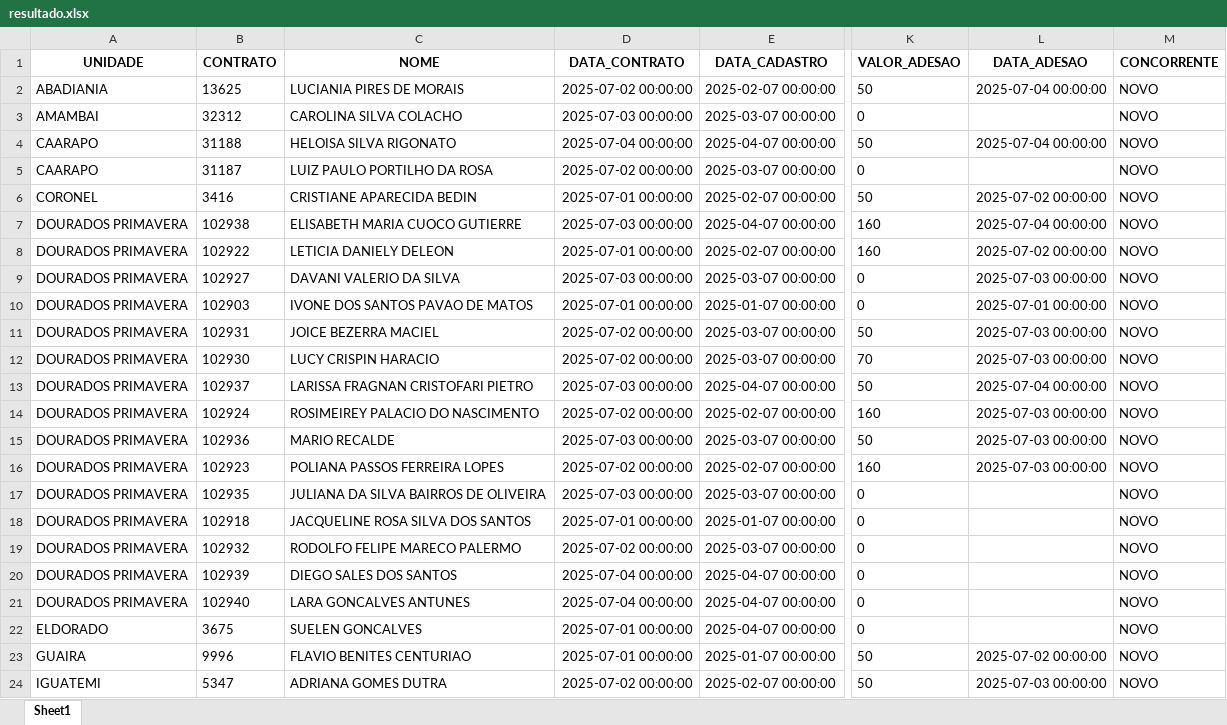
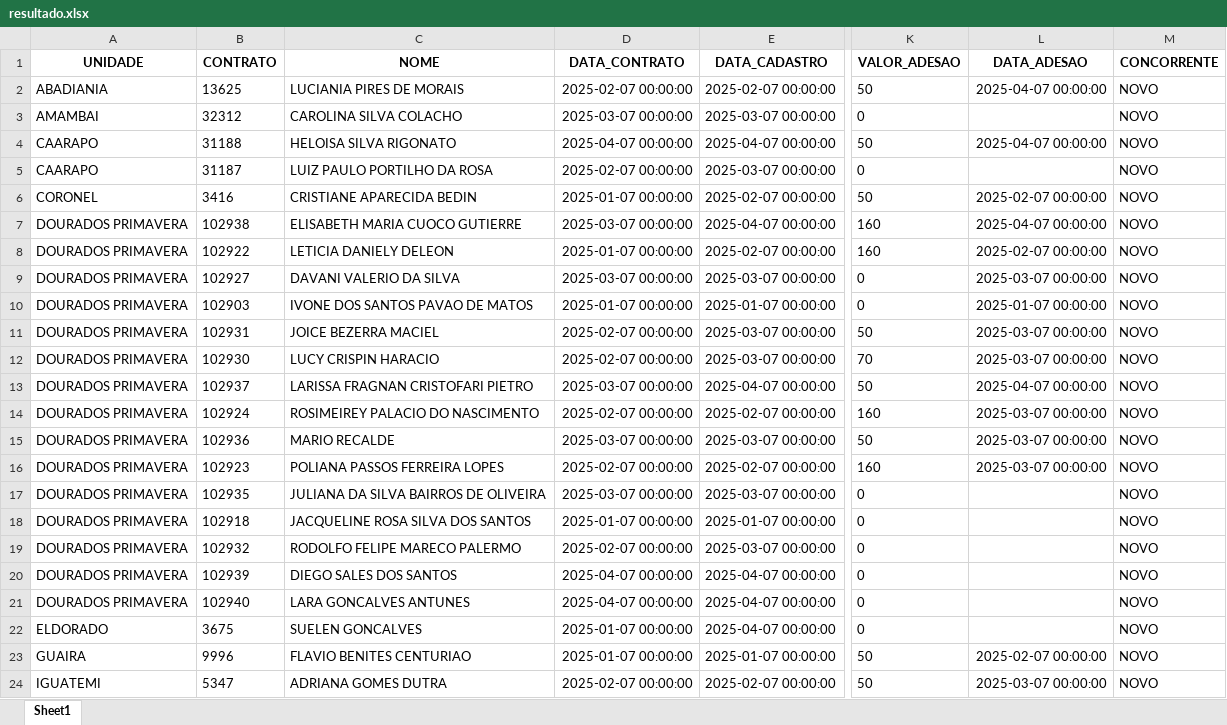
Before and after one commit to itstakas/Projeto_Vendas, an Excel workbook: backend/uploads_app/resultado.xlsx, sheet Sheet1, drawn as a sheet; only a part is shown, gaps mark what is left out; values as stored, in another font and other column widths than the file's, no borders; the diff covers the shown part only; the diff names each change by its address in the sheet, - before the commit and + after, or states it on an @@ line.

```diff
--- a/backend/uploads_app/resultado.xlsx (sheet Sheet1)
+++ b/backend/uploads_app/resultado.xlsx (sheet Sheet1)
-D2 (DATA_CONTRATO): 2025-07-02 00:00:00
+D2 (DATA_CONTRATO): 2025-02-07 00:00:00
-L2 (DATA_ADESAO): 2025-07-04 00:00:00
+L2 (DATA_ADESAO): 2025-04-07 00:00:00
-D3 (DATA_CONTRATO): 2025-07-03 00:00:00
+D3 (DATA_CONTRATO): 2025-03-07 00:00:00
-D4 (DATA_CONTRATO): 2025-07-04 00:00:00
+D4 (DATA_CONTRATO): 2025-04-07 00:00:00
-L4 (DATA_ADESAO): 2025-07-04 00:00:00
+L4 (DATA_ADESAO): 2025-04-07 00:00:00
-D5 (DATA_CONTRATO): 2025-07-02 00:00:00
+D5 (DATA_CONTRATO): 2025-02-07 00:00:00
-D6 (DATA_CONTRATO): 2025-07-01 00:00:00
+D6 (DATA_CONTRATO): 2025-01-07 00:00:00
-L6 (DATA_ADESAO): 2025-07-02 00:00:00
+L6 (DATA_ADESAO): 2025-02-07 00:00:00
-D7 (DATA_CONTRATO): 2025-07-03 00:00:00
+D7 (DATA_CONTRATO): 2025-03-07 00:00:00
-L7 (DATA_ADESAO): 2025-07-04 00:00:00
+L7 (DATA_ADESAO): 2025-04-07 00:00:00
-D8 (DATA_CONTRATO): 2025-07-01 00:00:00
+D8 (DATA_CONTRATO): 2025-01-07 00:00:00
-L8 (DATA_ADESAO): 2025-07-02 00:00:00
+L8 (DATA_ADESAO): 2025-02-07 00:00:00
-D9 (DATA_CONTRATO): 2025-07-03 00:00:00
+D9 (DATA_CONTRATO): 2025-03-07 00:00:00
-L9 (DATA_ADESAO): 2025-07-03 00:00:00
+L9 (DATA_ADESAO): 2025-03-07 00:00:00
-D10 (DATA_CONTRATO): 2025-07-01 00:00:00
+D10 (DATA_CONTRATO): 2025-01-07 00:00:00
-L10 (DATA_ADESAO): 2025-07-01 00:00:00
+L10 (DATA_ADESAO): 2025-01-07 00:00:00
-D11:D12 (DATA_CONTRATO): 2025-07-02 00:00:00
+D11:D12 (DATA_CONTRATO): 2025-02-07 00:00:00
-L11:L12 (DATA_ADESAO): 2025-07-03 00:00:00
+L11:L12 (DATA_ADESAO): 2025-03-07 00:00:00
-D13 (DATA_CONTRATO): 2025-07-03 00:00:00
+D13 (DATA_CONTRATO): 2025-03-07 00:00:00
-L13 (DATA_ADESAO): 2025-07-04 00:00:00
+L13 (DATA_ADESAO): 2025-04-07 00:00:00
-D14 (DATA_CONTRATO): 2025-07-02 00:00:00
+D14 (DATA_CONTRATO): 2025-02-07 00:00:00
-L14:L16 (DATA_ADESAO): 2025-07-03 00:00:00
+L14:L16 (DATA_ADESAO): 2025-03-07 00:00:00
-D15 (DATA_CONTRATO): 2025-07-03 00:00:00
+D15 (DATA_CONTRATO): 2025-03-07 00:00:00
-D16 (DATA_CONTRATO): 2025-07-02 00:00:00
+D16 (DATA_CONTRATO): 2025-02-07 00:00:00
-D17 (DATA_CONTRATO): 2025-07-03 00:00:00
+D17 (DATA_CONTRATO): 2025-03-07 00:00:00
-D18 (DATA_CONTRATO): 2025-07-01 00:00:00
+D18 (DATA_CONTRATO): 2025-01-07 00:00:00
-D19 (DATA_CONTRATO): 2025-07-02 00:00:00
+D19 (DATA_CONTRATO): 2025-02-07 00:00:00
-D20:D21 (DATA_CONTRATO): 2025-07-04 00:00:00
+D20:D21 (DATA_CONTRATO): 2025-04-07 00:00:00
-D22:D23 (DATA_CONTRATO): 2025-07-01 00:00:00
+D22:D23 (DATA_CONTRATO): 2025-01-07 00:00:00
-L23 (DATA_ADESAO): 2025-07-02 00:00:00
+L23 (DATA_ADESAO): 2025-02-07 00:00:00
-D24 (DATA_CONTRATO): 2025-07-02 00:00:00
+D24 (DATA_CONTRATO): 2025-02-07 00:00:00
-L24 (DATA_ADESAO): 2025-07-03 00:00:00
+L24 (DATA_ADESAO): 2025-03-07 00:00:00
```
Also changed, not shown: 2 added rows and 512 edited cells elsewhere in this sheet, 2 other files.
